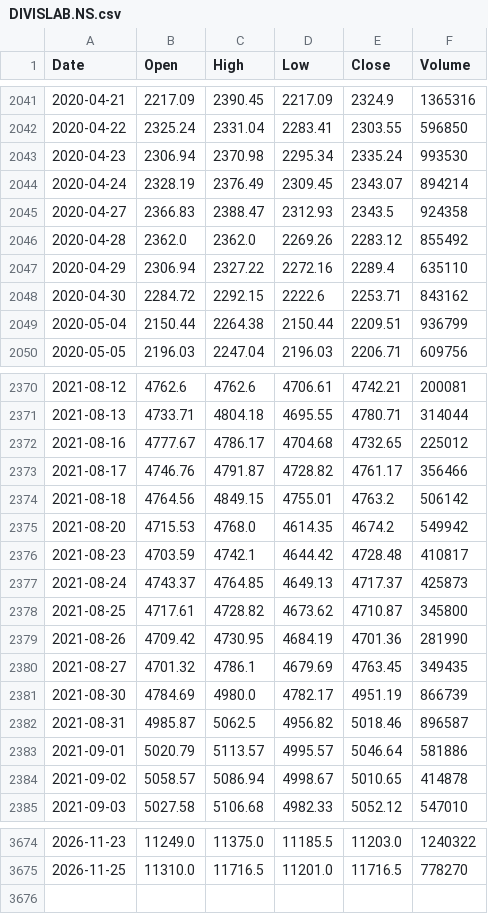
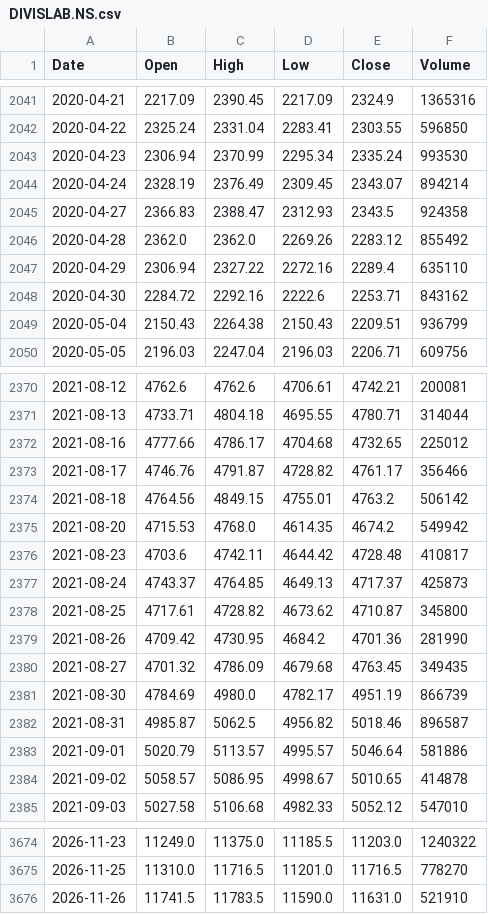
Before and after one commit to mjanthony819/backtestlab-nse, a CSV file: backend/data/cache/DIVISLAB.NS.csv, drawn as a sheet; only a part is shown, gaps mark what is left out; the diff covers the shown part only.

```diff
--- a/backend/data/cache/DIVISLAB.NS.csv
+++ b/backend/data/cache/DIVISLAB.NS.csv
@@ -2042,3 +2042,3 @@ Date,Open,High,Low,Close,Volume
 2020-04-22,2325.24,2331.04,2283.41,2303.55,596850
-2020-04-23,2306.94,2370.98,2295.34,2335.24,993530
+2020-04-23,2306.94,2370.99,2295.34,2335.24,993530
 2020-04-24,2328.19,2376.49,2309.45,2343.07,894214
@@ -2047,4 +2047,4 @@ Date,Open,High,Low,Close,Volume
 2020-04-29,2306.94,2327.22,2272.16,2289.4,635110
-2020-04-30,2284.72,2292.15,2222.6,2253.71,843162
-2020-05-04,2150.44,2264.38,2150.44,2209.51,936799
+2020-04-30,2284.72,2292.16,2222.6,2253.71,843162
+2020-05-04,2150.43,2264.38,2150.43,2209.51,936799
 2020-05-05,2196.03,2247.04,2196.03,2206.71,609756
@@ -2371,3 +2371,3 @@ Date,Open,High,Low,Close,Volume
 2021-08-13,4733.71,4804.18,4695.55,4780.71,314044
-2021-08-16,4777.67,4786.17,4704.68,4732.65,225012
+2021-08-16,4777.66,4786.17,4704.68,4732.65,225012
 2021-08-17,4746.76,4791.87,4728.82,4761.17,356466
@@ -2375,7 +2375,7 @@ Date,Open,High,Low,Close,Volume
 2021-08-20,4715.53,4768.0,4614.35,4674.2,549942
-2021-08-23,4703.59,4742.1,4644.42,4728.48,410817
+2021-08-23,4703.6,4742.11,4644.42,4728.48,410817
 2021-08-24,4743.37,4764.85,4649.13,4717.37,425873
 2021-08-25,4717.61,4728.82,4673.62,4710.87,345800
-2021-08-26,4709.42,4730.95,4684.19,4701.36,281990
-2021-08-27,4701.32,4786.1,4679.69,4763.45,349435
+2021-08-26,4709.42,4730.95,4684.2,4701.36,281990
+2021-08-27,4701.32,4786.09,4679.68,4763.45,349435
 2021-08-30,4784.69,4980.0,4782.17,4951.19,866739
@@ -2383,3 +2383,3 @@ Date,Open,High,Low,Close,Volume
 2021-09-01,5020.79,5113.57,4995.57,5046.64,581886
-2021-09-02,5058.57,5086.94,4998.67,5010.65,414878
+2021-09-02,5058.57,5086.95,4998.67,5010.65,414878
 2021-09-03,5027.58,5106.68,4982.33,5052.12,547010
@@ -3675 +3675,2 @@ Date,Open,High,Low,Close,Volume
 2026-11-25,11310.0,11716.5,11201.0,11716.5,778270
+2026-11-26,11741.5,11783.5,11590.0,11631.0,521910
```
Also changed, not shown: 136 edited cells elsewhere in this file, backend/data/cache/ASIANPAINT.NS.csv, backend/data/cache/GRASIM.NS.csv, 49 other files.
